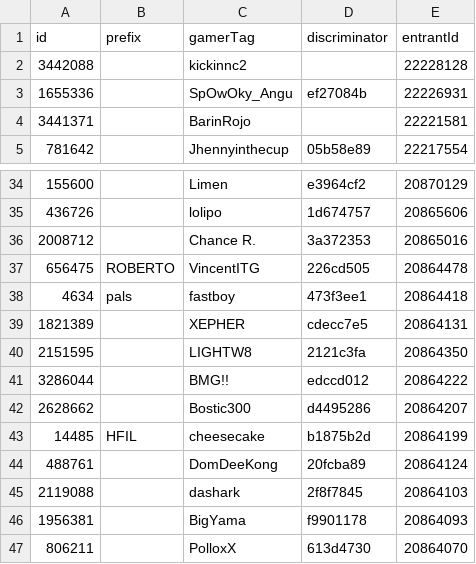
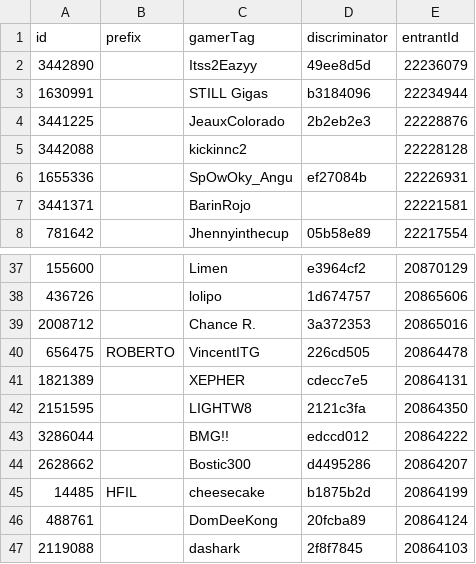
Before and after one commit to vlnguyen/DDRCardDraw-Storm-2026, a CSV file: src/assets/entrants/entrants.csv, drawn as a sheet; only a part is shown, gaps mark what is left out; the shorter side is filled out with more unchanged rows; removed rows and columns are numbered as before the commit, all else as after; the diff names each change by its address in the sheet, - before the commit and + after, or states it on an @@ line.

Commit message:
entrants 2026-07-31

```diff
--- a/src/assets/entrants/entrants.csv
+++ b/src/assets/entrants/entrants.csv
+row 2: 3442890 |  | Itss2Eazyy | 49ee8d5d | 22236079
+row 3: 1630991 |  | STILL Gigas | b3184096 | 22234944
+row 4: 3441225 |  | JeauxColorado | 2b2eb2e3 | 22228876
-row 38: 4634 | pals | fastboy | 473f3ee1 | 20864418
```
Also changed, not shown: 1 other file.
